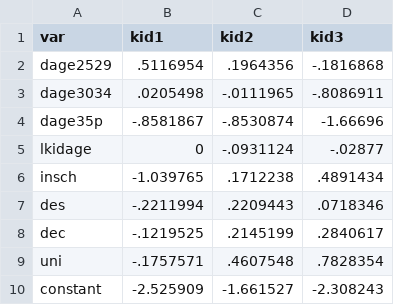
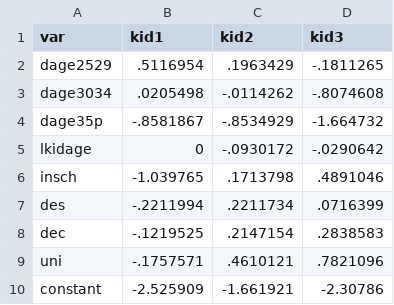
Before and after one commit to CEDIA-models/demodocs, a CSV file: csv_files/trans_births.csv, drawn as a sheet.

```diff
--- a/csv_files/trans_births.csv
+++ b/csv_files/trans_births.csv
@@ -1,10 +1,10 @@
 var,kid1,kid2,kid3
-"dage2529",.5116954,.1964356,-.1816868
-"dage3034",.0205498,-.0111965,-.8086911
-"dage35p",-.8581867,-.8530874,-1.66696
-"lkidage",0,-.0931124,-.02877
-"insch",-1.039765,.1712238,.4891434
-"des",-.2211994,.2209443,.0718346
-"dec",-.1219525,.2145199,.2840617
-"uni",-.1757571,.4607548,.7828354
-"constant",-2.525909,-1.661527,-2.308243
+"dage2529",.5116954,.1963429,-.1811265
+"dage3034",.0205498,-.0114262,-.8074608
+"dage35p",-.8581867,-.8534929,-1.664732
+"lkidage",0,-.0930172,-.0290642
+"insch",-1.039765,.1713798,.4891046
+"des",-.2211994,.2211734,.0716399
+"dec",-.1219525,.2147154,.2838583
+"uni",-.1757571,.4610121,.7821096
+"constant",-2.525909,-1.661921,-2.30786
```
Also changed, not shown: 8 other files.
